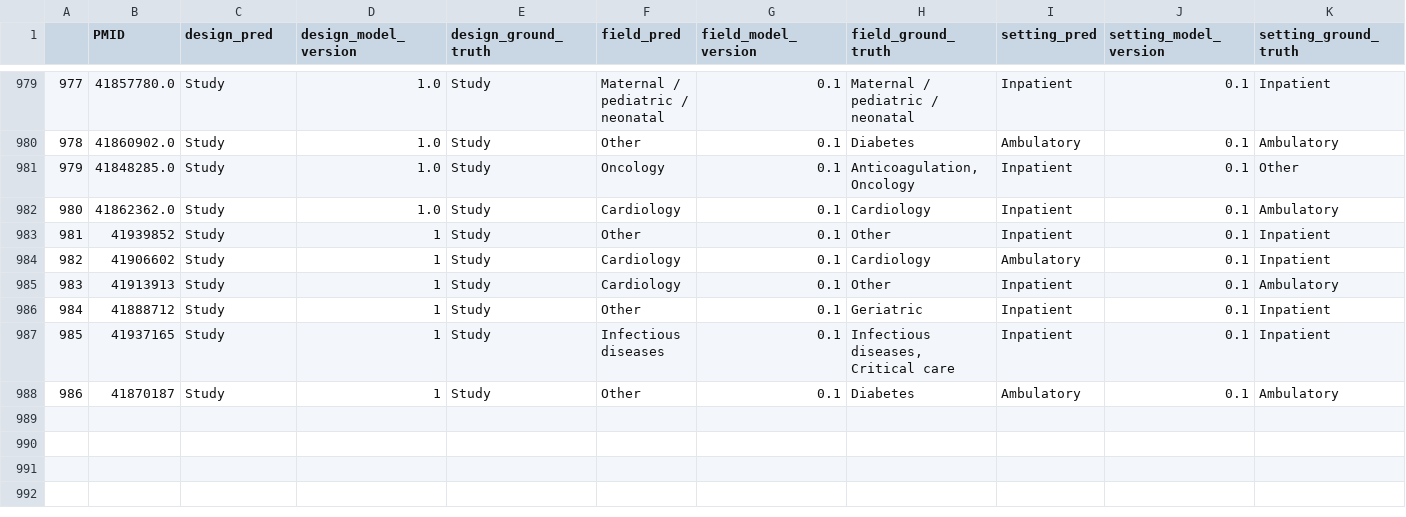
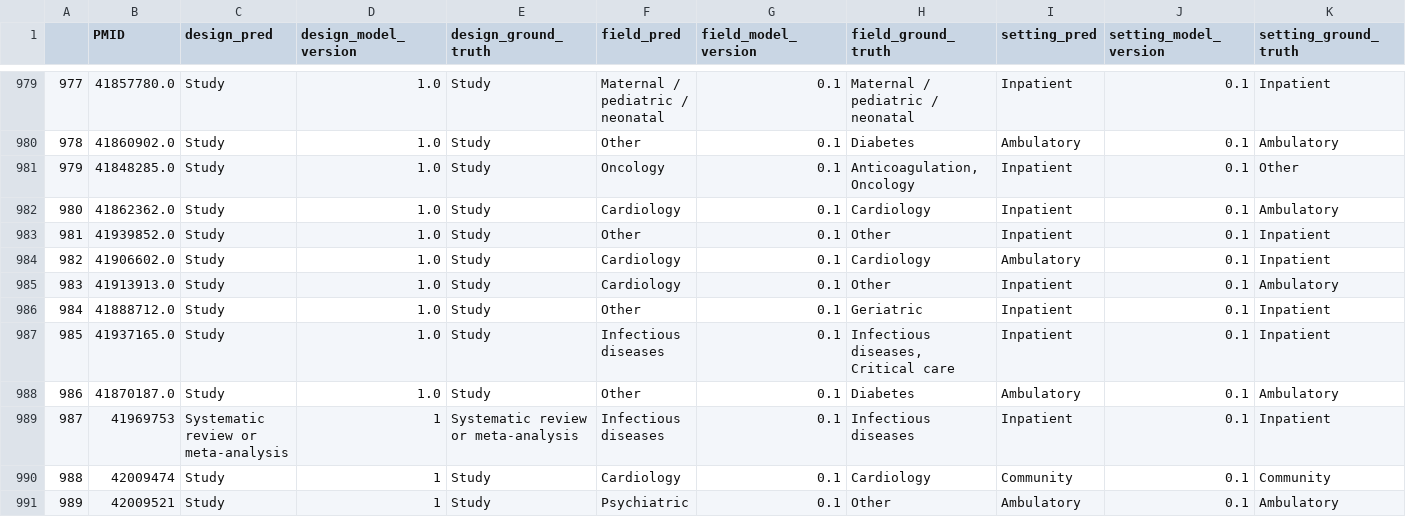
Before and after one commit to urppchusj/impactpharmacie, a CSV file: data/second_gen/predictions.csv, drawn as a sheet; only a part is shown, gaps mark what is left out.

```diff
--- a/data/second_gen/predictions.csv
+++ b/data/second_gen/predictions.csv
@@ -982,7 +982,10 @@
 980,41862362.0,Study,1.0,Study,Cardiology,0.1,Cardiology,Inpatient,0.1,Ambulatory
-981,41939852,Study,1,Study,Other,0.1,Other,Inpatient,0.1,Inpatient
-982,41906602,Study,1,Study,Cardiology,0.1,Cardiology,Ambulatory,0.1,Inpatient
-983,41913913,Study,1,Study,Cardiology,0.1,Other,Inpatient,0.1,Ambulatory
-984,41888712,Study,1,Study,Other,0.1,Geriatric,Inpatient,0.1,Inpatient
-985,41937165,Study,1,Study,Infectious diseases,0.1,"Infectious diseases, Critical care",Inpatient,0.1,Inpatient
-986,41870187,Study,1,Study,Other,0.1,Diabetes,Ambulatory,0.1,Ambulatory
+981,41939852.0,Study,1.0,Study,Other,0.1,Other,Inpatient,0.1,Inpatient
+982,41906602.0,Study,1.0,Study,Cardiology,0.1,Cardiology,Ambulatory,0.1,Inpatient
+983,41913913.0,Study,1.0,Study,Cardiology,0.1,Other,Inpatient,0.1,Ambulatory
+984,41888712.0,Study,1.0,Study,Other,0.1,Geriatric,Inpatient,0.1,Inpatient
+985,41937165.0,Study,1.0,Study,Infectious diseases,0.1,"Infectious diseases, Critical care",Inpatient,0.1,Inpatient
+986,41870187.0,Study,1.0,Study,Other,0.1,Diabetes,Ambulatory,0.1,Ambulatory
+987,41969753,Systematic review or meta-analysis,1,Systematic review or meta-analysis,Infectious diseases,0.1,Infectious diseases,Inpatient,0.1,Inpatient
+988,42009474,Study,1,Study,Cardiology,0.1,Cardiology,Community,0.1,Community
+989,42009521,Study,1,Study,Psychiatric,0.1,Other,Ambulatory,0.1,Ambulatory
```
Also changed, not shown: data/second_gen/extraction_log.csv, 2 other files.
